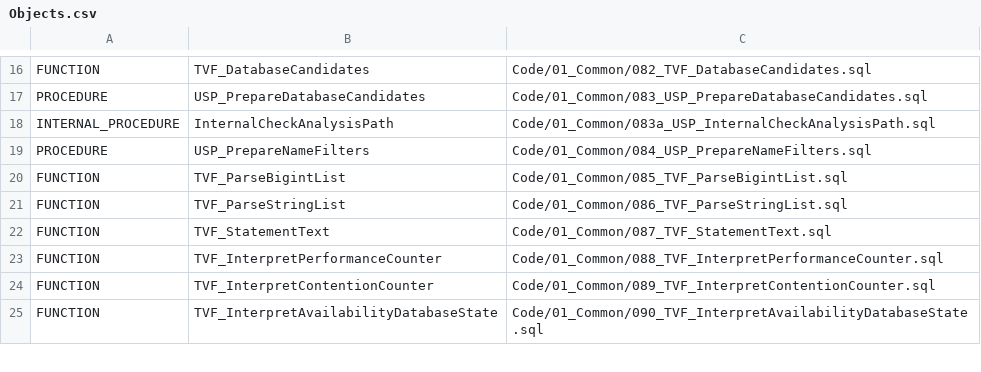
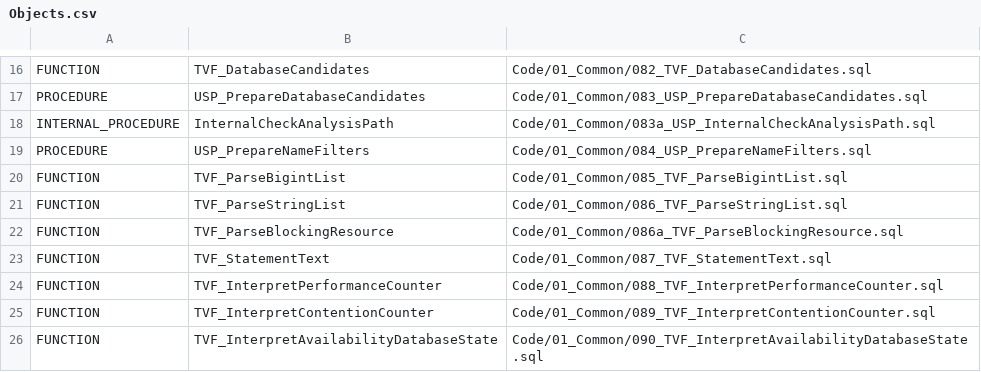
Before and after one commit to gecompat/SQL_Server_Analyze, a CSV file: Metadata/Inventory/Objects.csv, drawn as a sheet; only a part is shown, gaps mark what is left out.

```diff
--- a/Metadata/Inventory/Objects.csv
+++ b/Metadata/Inventory/Objects.csv
@@ -21,2 +21,3 @@ FUNCTION,TVF_ParseBigintList,Code/01_Common/085_TVF_ParseBigintList.sql
 FUNCTION,TVF_ParseStringList,Code/01_Common/086_TVF_ParseStringList.sql
+FUNCTION,TVF_ParseBlockingResource,Code/01_Common/086a_TVF_ParseBlockingResource.sql
 FUNCTION,TVF_StatementText,Code/01_Common/087_TVF_StatementText.sql
```
Also changed, not shown: Metadata/Inventory/Parameters.csv, Metadata/Inventory/ResultSets.csv, 13 other files.
